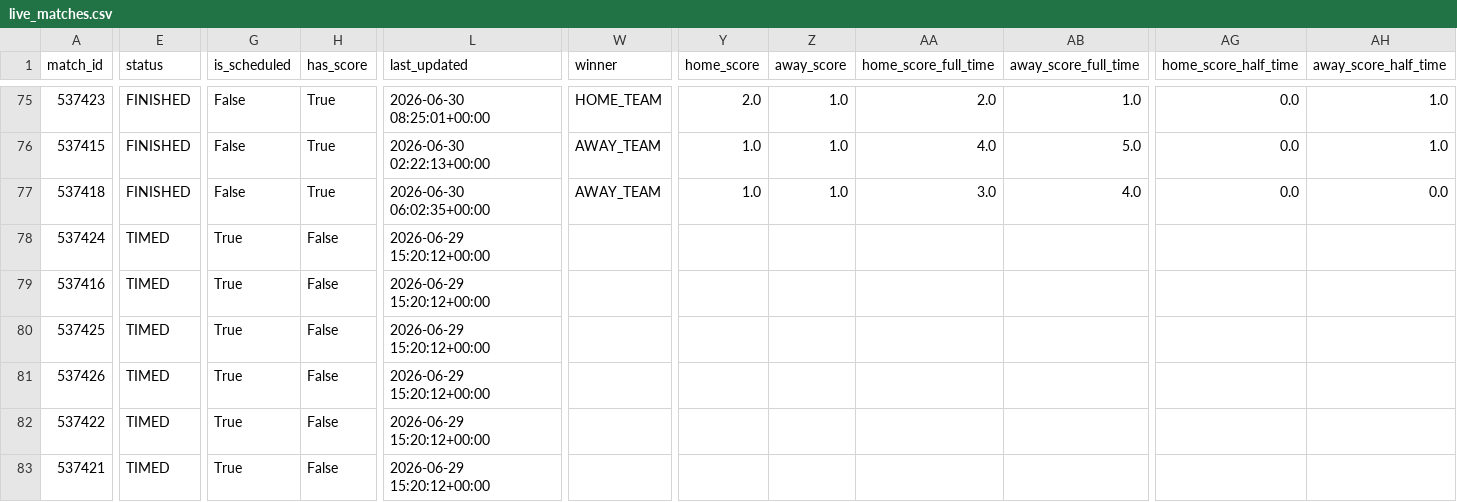
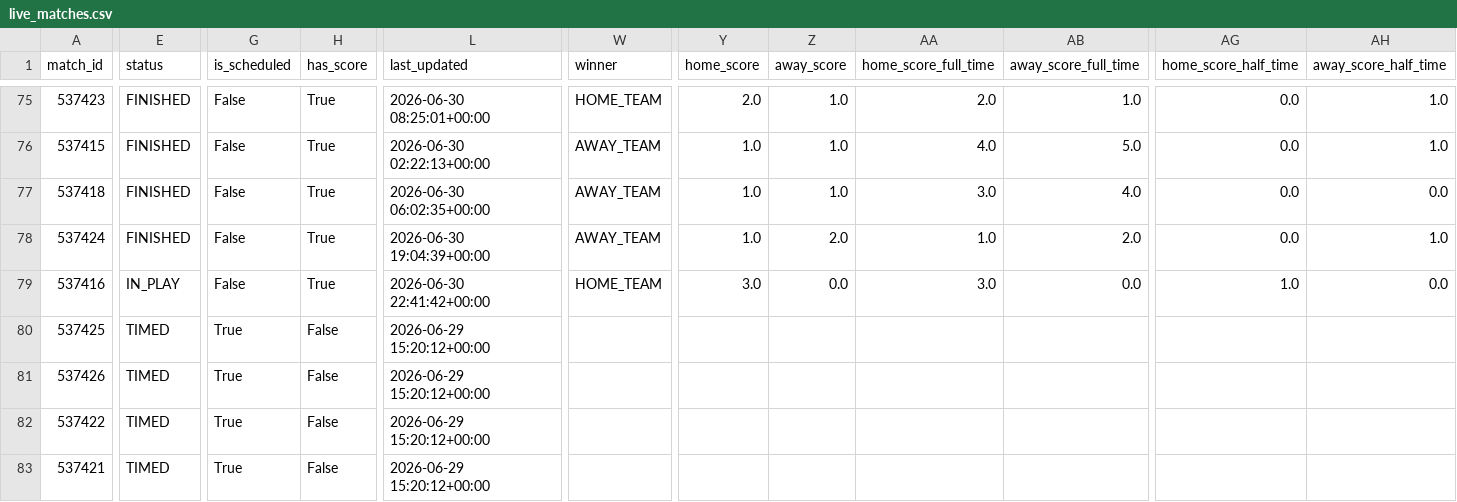
Before and after one commit to sabinorio-tech/World-Cup-Match-Prediction, a CSV file: data/processed/live_matches.csv, drawn as a sheet; only a part is shown, gaps mark what is left out; the diff covers the shown part only; the diff names each change by its address in the sheet, - before the commit and + after, or states it on an @@ line.

```diff
--- a/data/processed/live_matches.csv
+++ b/data/processed/live_matches.csv
-E78 (status): TIMED
+E78 (status): FINISHED
-G78:G79 (is_scheduled): True
+G78:G79 (is_scheduled): False
-H78:H79 (has_score): False
+H78:H79 (has_score): True
-L78 (last_updated): 2026-06-29 15:20:12+00:00
+L78 (last_updated): 2026-06-30 19:04:39+00:00
-W78 (winner): (empty)
+W78 (winner): AWAY_TEAM
-Y78 (home_score): (empty)
+Y78 (home_score): 1.0
-Z78 (away_score): (empty)
+Z78 (away_score): 2.0
-AA78 (home_score_full_time): (empty)
+AA78 (home_score_full_time): 1.0
-AB78 (away_score_full_time): (empty)
+AB78 (away_score_full_time): 2.0
-AG78 (home_score_half_time): (empty)
+AG78 (home_score_half_time): 0.0
-AH78 (away_score_half_time): (empty)
+AH78 (away_score_half_time): 1.0
-E79 (status): TIMED
+E79 (status): IN_PLAY
-L79 (last_updated): 2026-06-29 15:20:12+00:00
+L79 (last_updated): 2026-06-30 22:41:42+00:00
-W79 (winner): (empty)
+W79 (winner): HOME_TEAM
-Y79 (home_score): (empty)
+Y79 (home_score): 3.0
-Z79 (away_score): (empty)
+Z79 (away_score): 0.0
-AA79 (home_score_full_time): (empty)
+AA79 (home_score_full_time): 3.0
-AB79 (away_score_full_time): (empty)
+AB79 (away_score_full_time): 0.0
-AG79 (home_score_half_time): (empty)
+AG79 (home_score_half_time): 1.0
-AH79 (away_score_half_time): (empty)
+AH79 (away_score_half_time): 0.0
```
Also changed, not shown: 3 edited cells elsewhere in this file, 2 other files.
